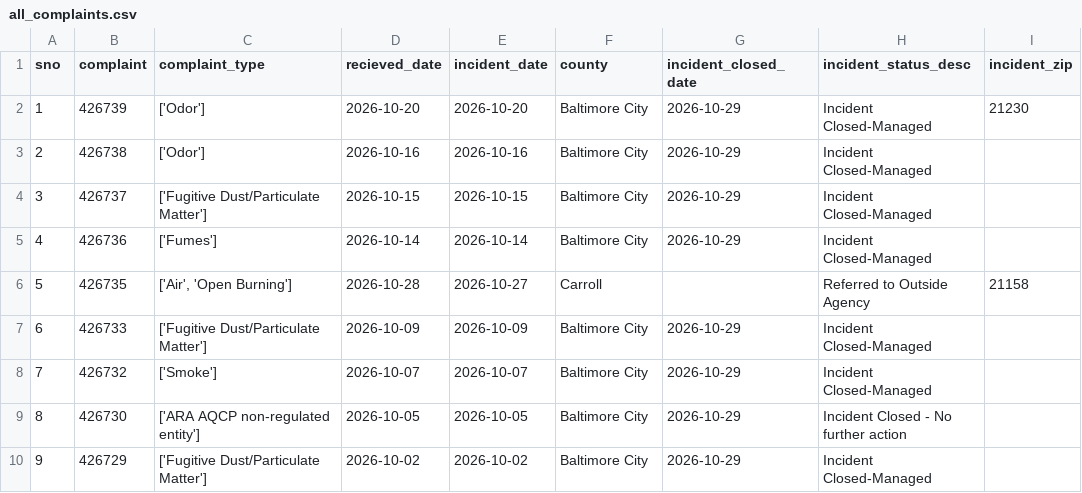
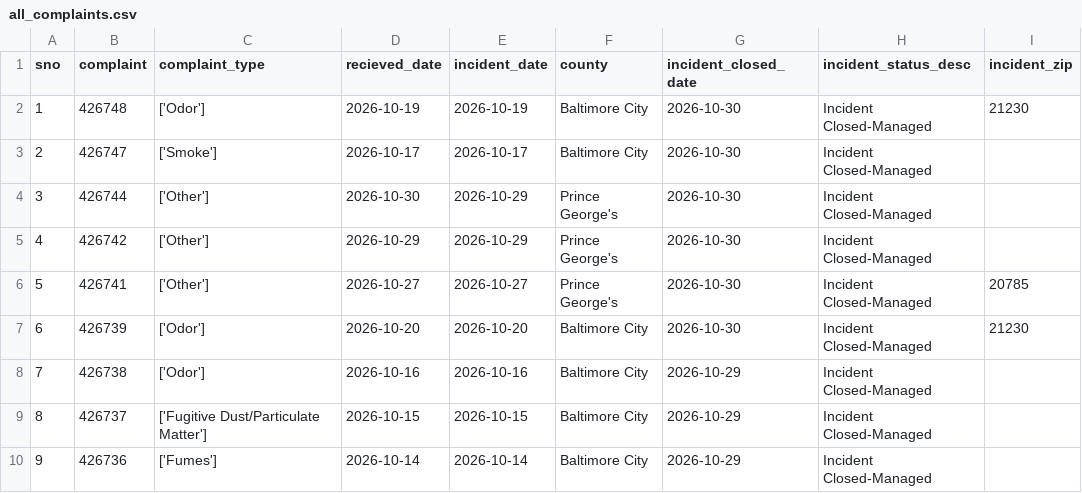
Before and after one commit to anastasiajourno/live_pipeline, a CSV file: exported_data/all_complaints.csv, drawn as a sheet; only a part is shown; the shorter side is filled out with more unchanged rows; addresses are those after the commit; the diff names each change by its address in the sheet, - before the commit and + after, or states it on an @@ line.

```diff
--- a/exported_data/all_complaints.csv
+++ b/exported_data/all_complaints.csv
+row 2: 1 | 426748 | ['Odor'] | 2026-10-19 | 2026-10-19 | Baltimore City | 2026-10-30 | Incident Closed-Managed | 21230
+row 3: 2 | 426747 | ['Smoke'] | 2026-10-17 | 2026-10-17 | Baltimore City | 2026-10-30 | Incident Closed-Managed
+row 4: 3 | 426744 | ['Other'] | 2026-10-30 | 2026-10-29 | Prince George's | 2026-10-30 | Incident Closed-Managed
+row 5: 4 | 426742 | ['Other'] | 2026-10-29 | 2026-10-29 | Prince George's | 2026-10-30 | Incident Closed-Managed
+row 6: 5 | 426741 | ['Other'] | 2026-10-27 | 2026-10-27 | Prince George's | 2026-10-30 | Incident Closed-Managed | 20785
@@ column A (sno) renumbered from row 7 down @@
-G7 (incident_closed_date): 2026-10-29
+G7 (incident_closed_date): 2026-10-30
```
Also changed, not shown: exported_data/complaint_type_frequency.csv, exported_data/county_frequency.csv, 1 other file.
